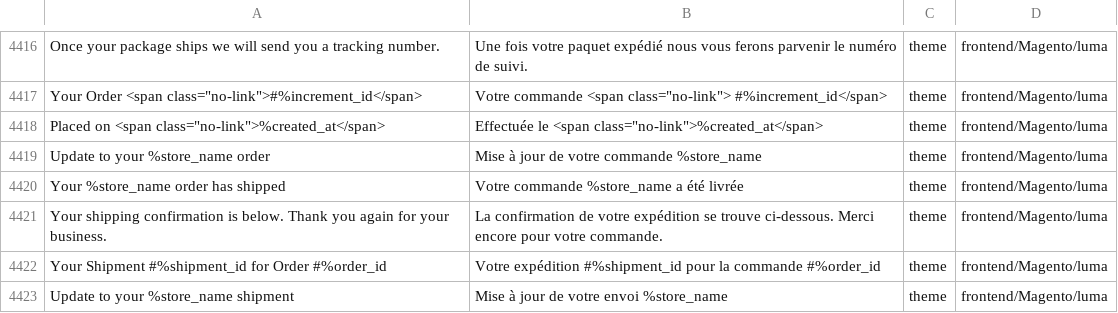
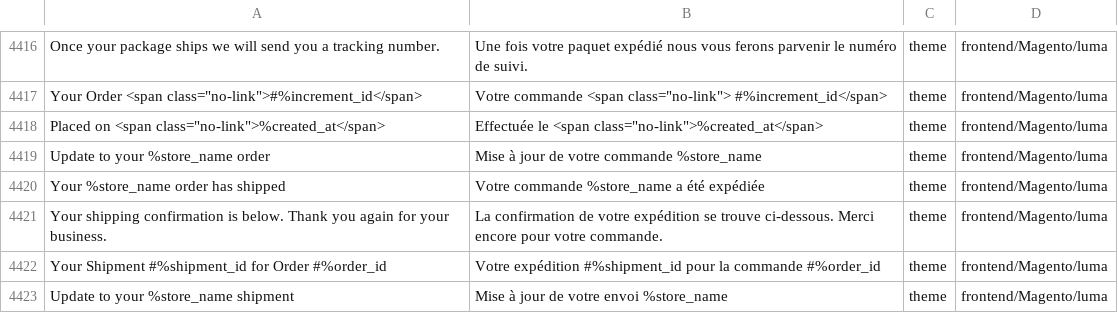
Before and after one commit to adexos/language_fr_fr, a CSV file: fr_FR.csv, drawn as a sheet; only a part is shown, gaps mark what is left out; the diff names each change by its address in the sheet, - before the commit and + after, or states it on an @@ line.

```diff
--- a/fr_FR.csv
+++ b/fr_FR.csv
-B4420: Votre commande %store_name a été livrée
+B4420: Votre commande %store_name a été expédiée
```
Also changed, not shown: 1 other file.
